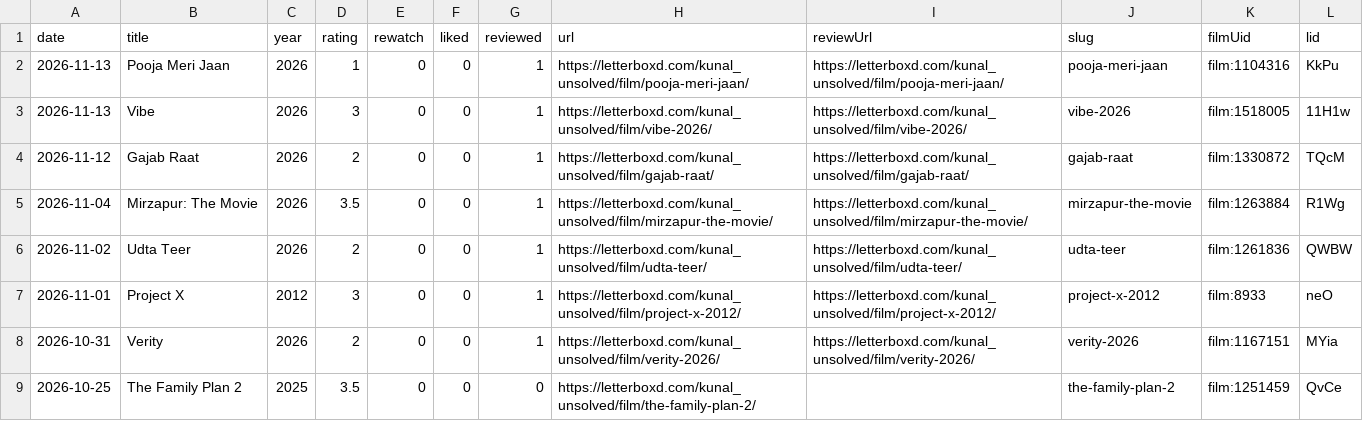
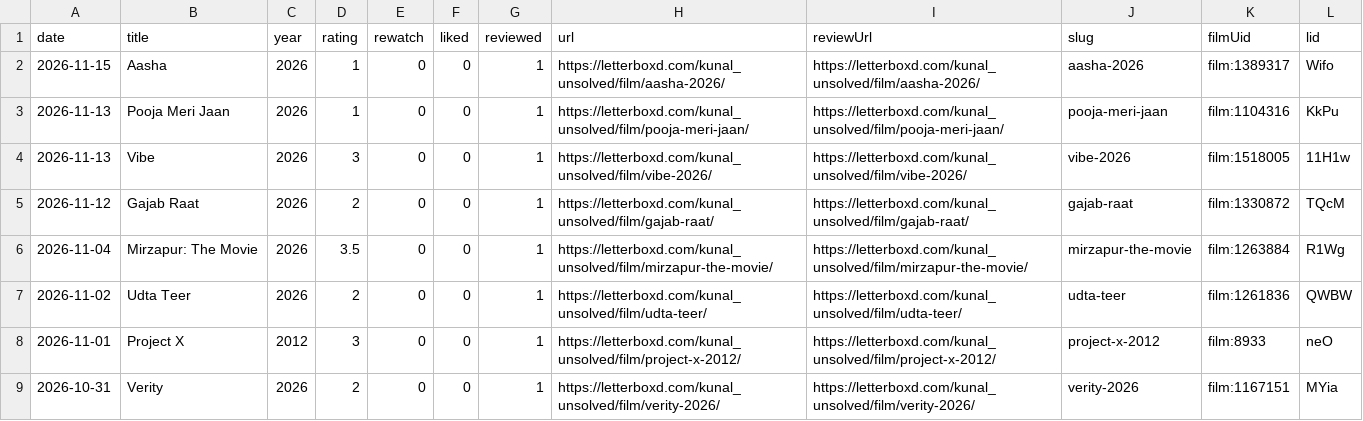
Before and after one commit to kunal-ict/letterboxd-graph-source, a CSV file: images/letterboxd-diary.csv, drawn as a sheet; only a part is shown; the shorter side is filled out with more unchanged rows.

```diff
--- a/images/letterboxd-diary.csv
+++ b/images/letterboxd-diary.csv
@@ -1,2 +1,3 @@
 date,title,year,rating,rewatch,liked,reviewed,url,reviewUrl,slug,filmUid,lid
+2026-11-15,Aasha,2026,1,0,0,1,https://letterboxd.com/kunal_unsolved/film/aasha-2026/,https://letterboxd.com/kunal_unsolved/film/aasha-2026/,aasha-2026,film:1389317,Wifo
 2026-11-13,Pooja Meri Jaan,2026,1,0,0,1,https://letterboxd.com/kunal_unsolved/film/pooja-meri-jaan/,https://letterboxd.com/kunal_unsolved/film/pooja-meri-jaan/,pooja-meri-jaan,film:1104316,KkPu
```
Also changed, not shown: 11 other files.
